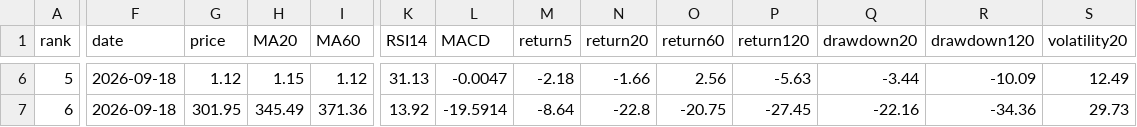
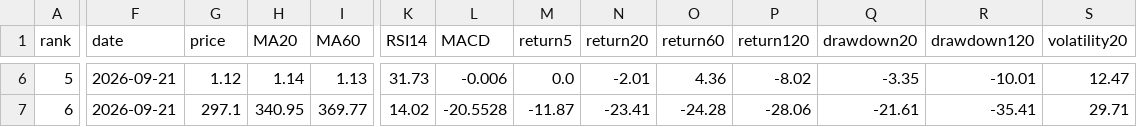
Before and after one commit to huming013-cyber/-quant-model, a CSV file: data/quant_result.csv, drawn as a sheet; only a part is shown, gaps mark what is left out; the diff covers the shown part only; the diff names each change by its address in the sheet, - before the commit and + after, or states it on an @@ line.

```diff
--- a/data/quant_result.csv
+++ b/data/quant_result.csv
-F6:F7 (date): 2026-09-18
+F6:F7 (date): 2026-09-21
-H6 (MA20): 1.15
+H6 (MA20): 1.14
-I6 (MA60): 1.12
+I6 (MA60): 1.13
-K6 (RSI14): 31.13
+K6 (RSI14): 31.73
-L6 (MACD): -0.0047
+L6 (MACD): -0.006
-M6 (return5): -2.18
+M6 (return5): 0.0
-N6 (return20): -1.66
+N6 (return20): -2.01
-O6 (return60): 2.56
+O6 (return60): 4.36
-P6 (return120): -5.63
+P6 (return120): -8.02
-Q6 (drawdown20): -3.44
+Q6 (drawdown20): -3.35
-R6 (drawdown120): -10.09
+R6 (drawdown120): -10.01
-S6 (volatility20): 12.49
+S6 (volatility20): 12.47
-G7 (price): 301.95
+G7 (price): 297.1
-H7 (MA20): 345.49
+H7 (MA20): 340.95
-I7 (MA60): 371.36
+I7 (MA60): 369.77
-K7 (RSI14): 13.92
+K7 (RSI14): 14.02
-L7 (MACD): -19.5914
+L7 (MACD): -20.5528
-M7 (return5): -8.64
+M7 (return5): -11.87
-N7 (return20): -22.8
+N7 (return20): -23.41
-O7 (return60): -20.75
+O7 (return60): -24.28
-P7 (return120): -27.45
+P7 (return120): -28.06
-Q7 (drawdown20): -22.16
+Q7 (drawdown20): -21.61
-R7 (drawdown120): -34.36
+R7 (drawdown120): -35.41
-S7 (volatility20): 29.73
+S7 (volatility20): 29.71
```
Also changed, not shown: 88 edited cells elsewhere in this file, data/etf_result.csv, data/stock_result.csv.
